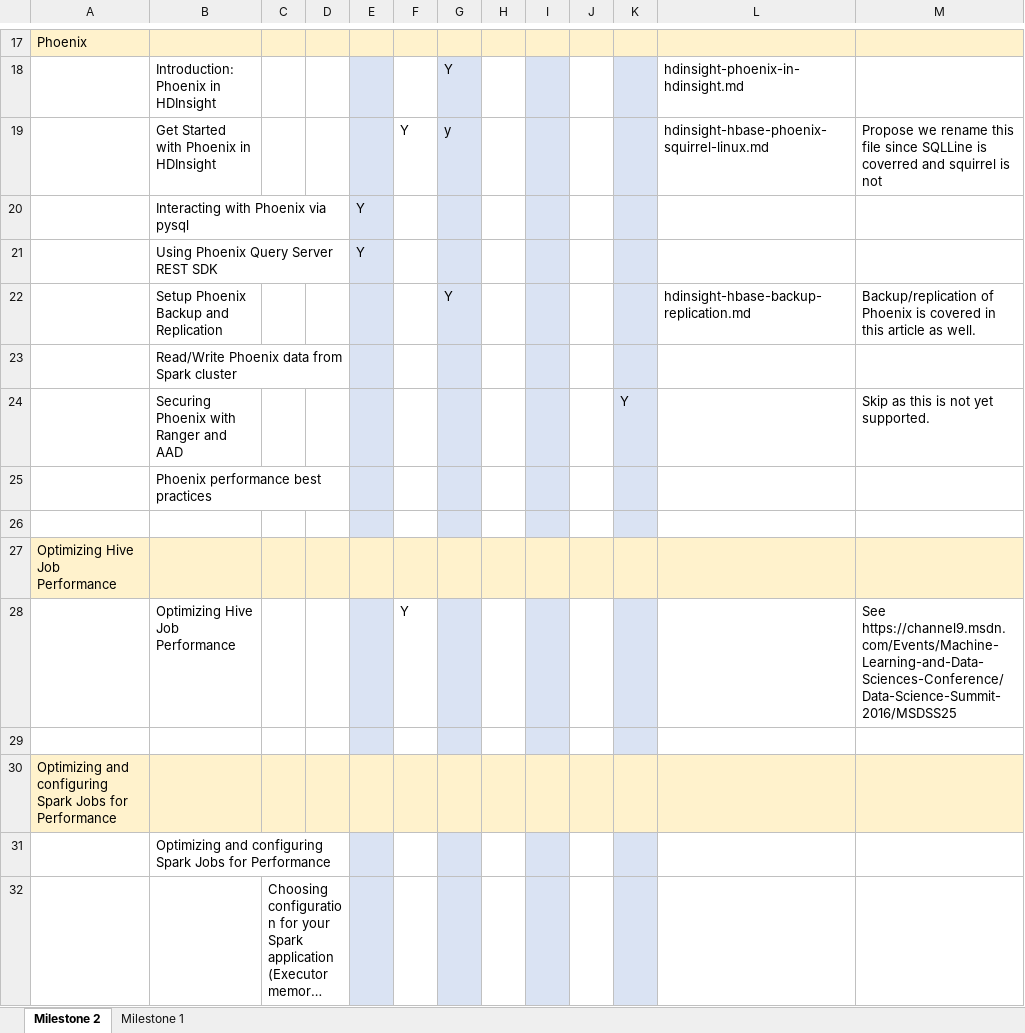
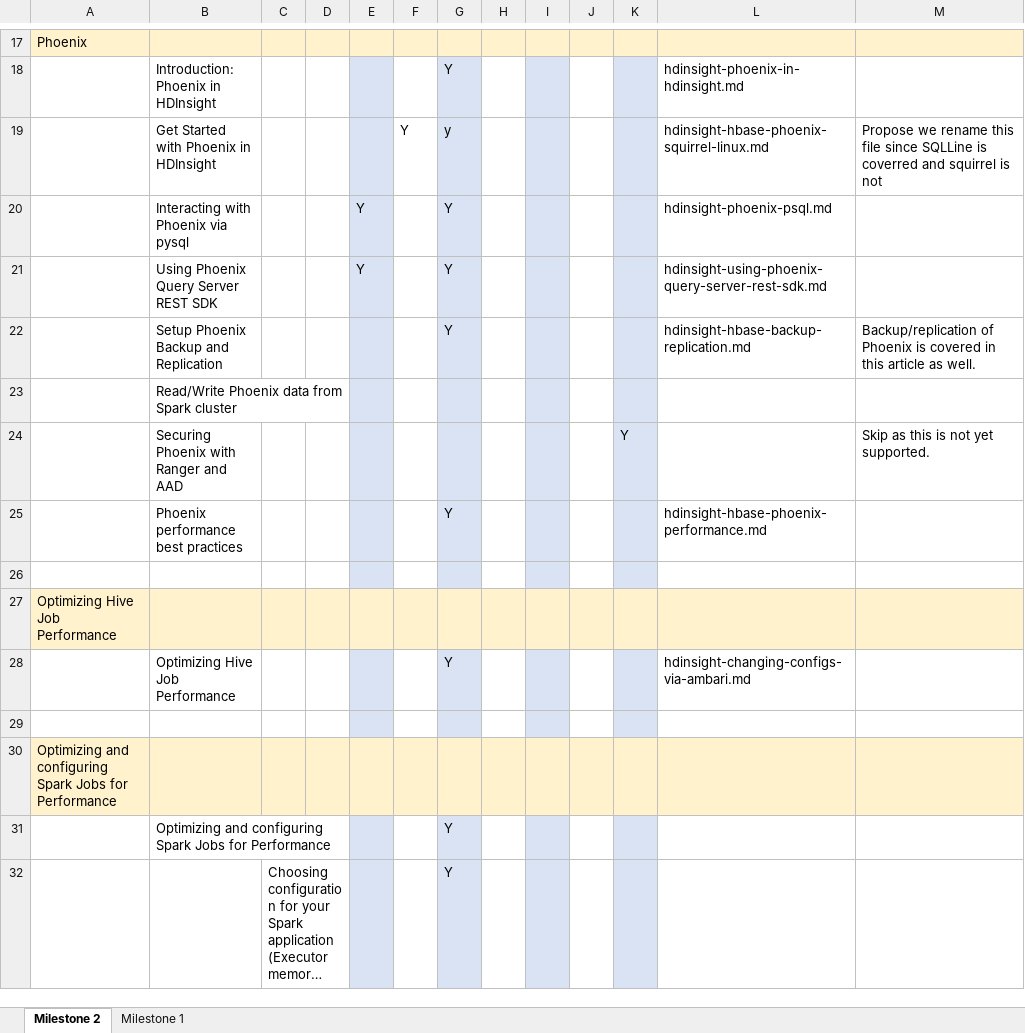
Before and after one commit to ZoinerTejada/hdinsight-docs, an Excel workbook: artifacts/project/HDInsight Dev Guide Status.xlsx, sheet Milestone 2, drawn as a sheet; only a part is shown, gaps mark what is left out; long unchanged cells end in …; values as stored, in another font and other column widths than the file's, no borders; conditional formats not drawn; removed rows and columns are numbered as before the commit, all else as after; the diff covers the shown part only; the diff names each change by its address in the sheet, - before the commit and + after, or states it on an @@ line.

Commit message:
Updated hdinsight dev status guide

```diff
--- a/artifacts/project/HDInsight Dev Guide Status.xlsx (sheet Milestone 2)
+++ b/artifacts/project/HDInsight Dev Guide Status.xlsx (sheet Milestone 2)
-G20:G21: (empty)
+G20:G21: Y
-L20: (empty)
+L20: hdinsight-phoenix-psql.md
-L21: (empty)
+L21: hdinsight-using-phoenix-query-server-rest-sdk.md
-row 25:  | Phoenix performance best practices
+row 25:  | Phoenix performance best practices |  |  |  |  | Y |  |  |  |  | hdinsight-hbase-phoenix-performance.md
-row 28:  | Optimizing Hive Job Performance |  |  |  | Y |  |  |  |  |  |  | See https://channel9.msdn.com/Events/Machine-Learning-and-Data-Sciences-Conference/Data-Science-Summit-2016/MSDSS25
+row 28:  | Optimizing Hive Job Performance |  |  |  |  | Y |  |  |  |  | hdinsight-changing-configs-via-ambari.md
-G31:G32: (empty)
+G31:G32: Y
```
Also changed, not shown: 21 added rows, 15 removed rows and 8 edited cells elsewhere in this sheet.
